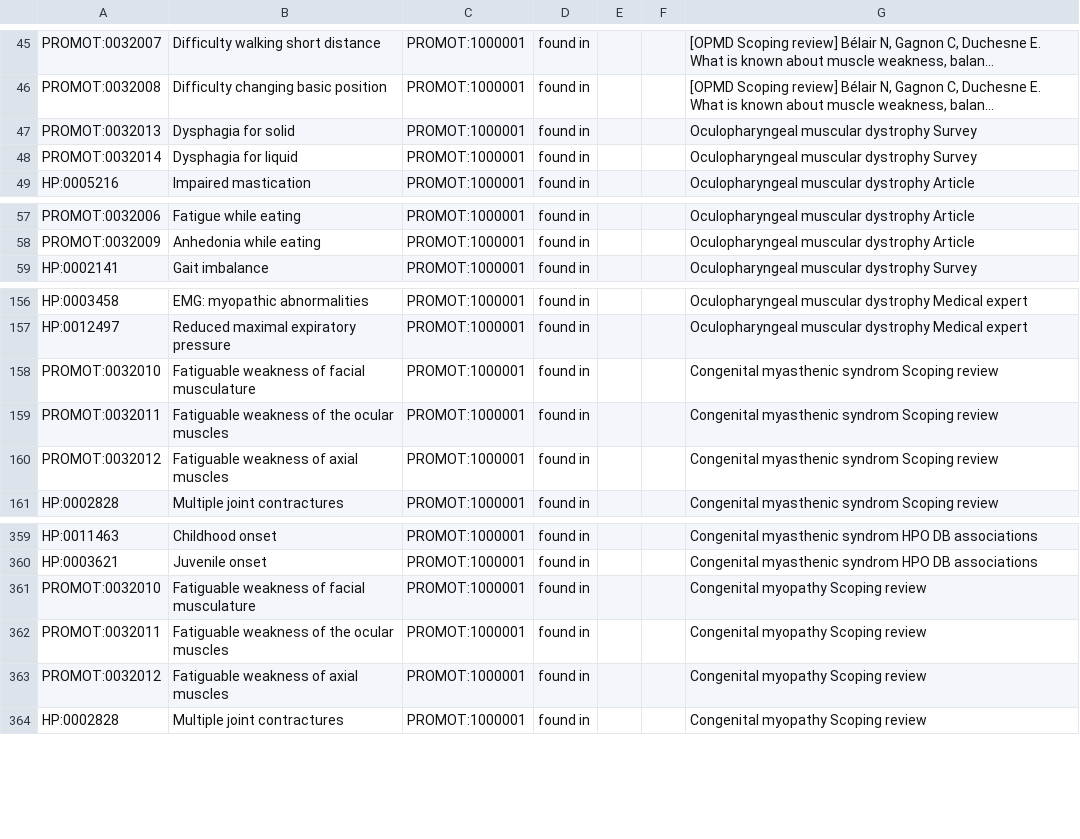
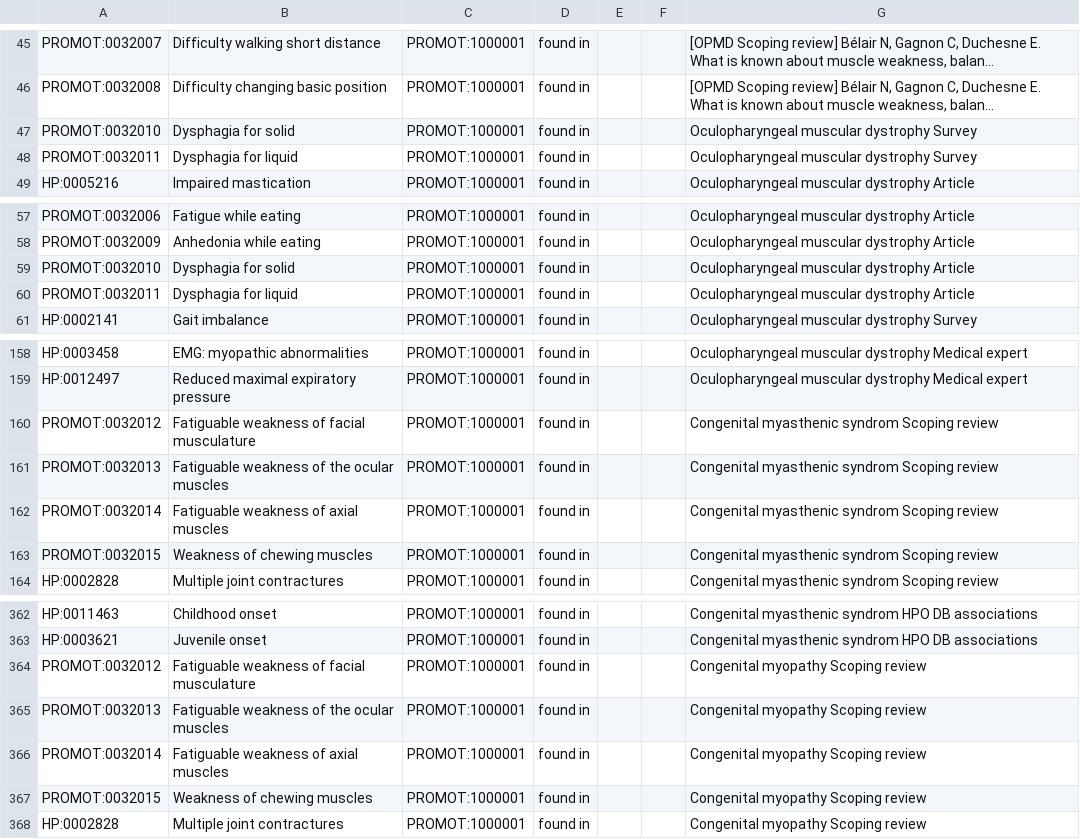
Before and after one commit to JuPoIm/promot, a TSV file: src/data/promot/annotations_source.tsv, drawn as a sheet; only a part is shown, gaps mark what is left out; long unchanged cells end in …; addresses are those after the commit; the diff names each change by its address in the sheet, - before the commit and + after, or states it on an @@ line.

```diff
--- a/src/data/promot/annotations_source.tsv
+++ b/src/data/promot/annotations_source.tsv
-A47: PROMOT:0032013
+A47: PROMOT:0032010
-A48: PROMOT:0032014
+A48: PROMOT:0032011
+row 59: PROMOT:0032010 | Dysphagia for solid | PROMOT:1000001 | found in |  |  | Oculopharyngeal muscular dystrophy Article
+row 60: PROMOT:0032011 | Dysphagia for liquid | PROMOT:1000001 | found in |  |  | Oculopharyngeal muscular dystrophy Article
-A160: PROMOT:0032010
+A160: PROMOT:0032012
-A161: PROMOT:0032011
+A161: PROMOT:0032013
-A162: PROMOT:0032012
+A162: PROMOT:0032014
+row 163: PROMOT:0032015 | Weakness of chewing muscles | PROMOT:1000001 | found in |  |  | Congenital myasthenic syndrom Scoping review
-A364: PROMOT:0032010
+A364: PROMOT:0032012
-A365: PROMOT:0032011
+A365: PROMOT:0032013
-A366: PROMOT:0032012
+A366: PROMOT:0032014
+row 367: PROMOT:0032015 | Weakness of chewing muscles | PROMOT:1000001 | found in |  |  | Congenital myopathy Scoping review
```
Also changed, not shown: src/data/promot/axioms_disease-pheno.tsv, src/data/promot/axioms_procedure-pheno.tsv, 18 other files.
